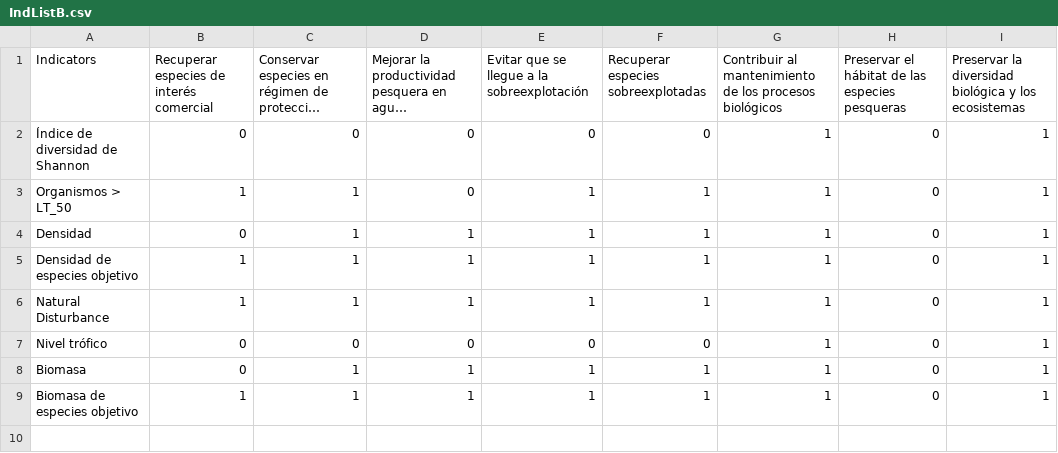
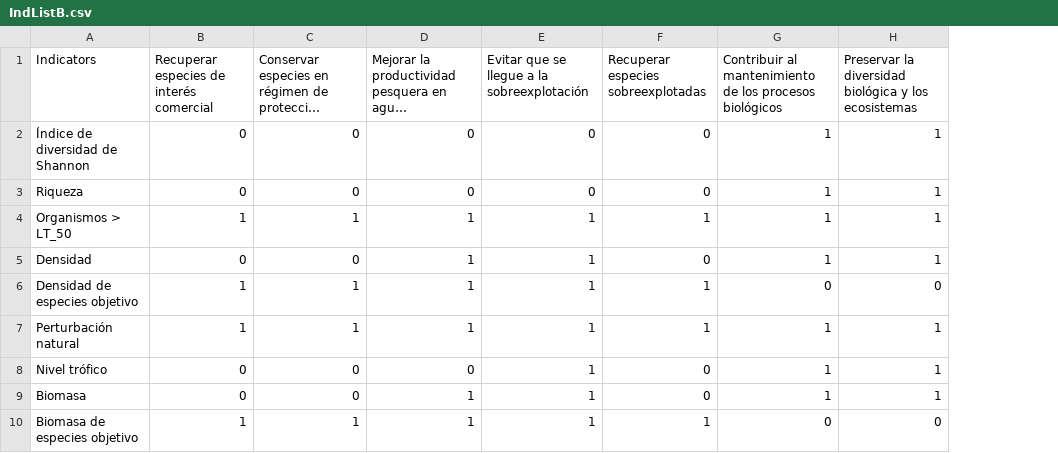
Before and after one commit to turfeffect/MPAtools, a CSV file: data/IndListB.csv, drawn as a sheet; long unchanged cells end in …; removed rows and columns are numbered as before the commit, all else as after; the diff names each change by its address in the sheet, - before the commit and + after, or states it on an @@ line.

```diff
--- a/data/IndListB.csv
+++ b/data/IndListB.csv
-column H, rows 1-9: Preservar el hábitat de las especies pesqueras | 0 | 0 | 0 | 0 | 0 | 0 | 0 | 0
+row 3: Riqueza | 0 | 0 | 0 | 0 | 0 | 1 | 1
-D4: 0
+D4: 1
-C5: 1
+C5: 0
-F5: 1
+F5: 0
-G6: 1
+G6: 0
-H6: 1
+H6: 0
-A7 (Indicators): Natural Disturbance
+A7 (Indicators): Perturbación natural
-E8: 0
+E8: 1
-C9: 1
+C9: 0
-F9: 1
+F9: 0
-G10: 1
+G10: 0
-H10: 1
+H10: 0
```
Also changed, not shown: data/IndListG.csv, data/IndListS.csv.
